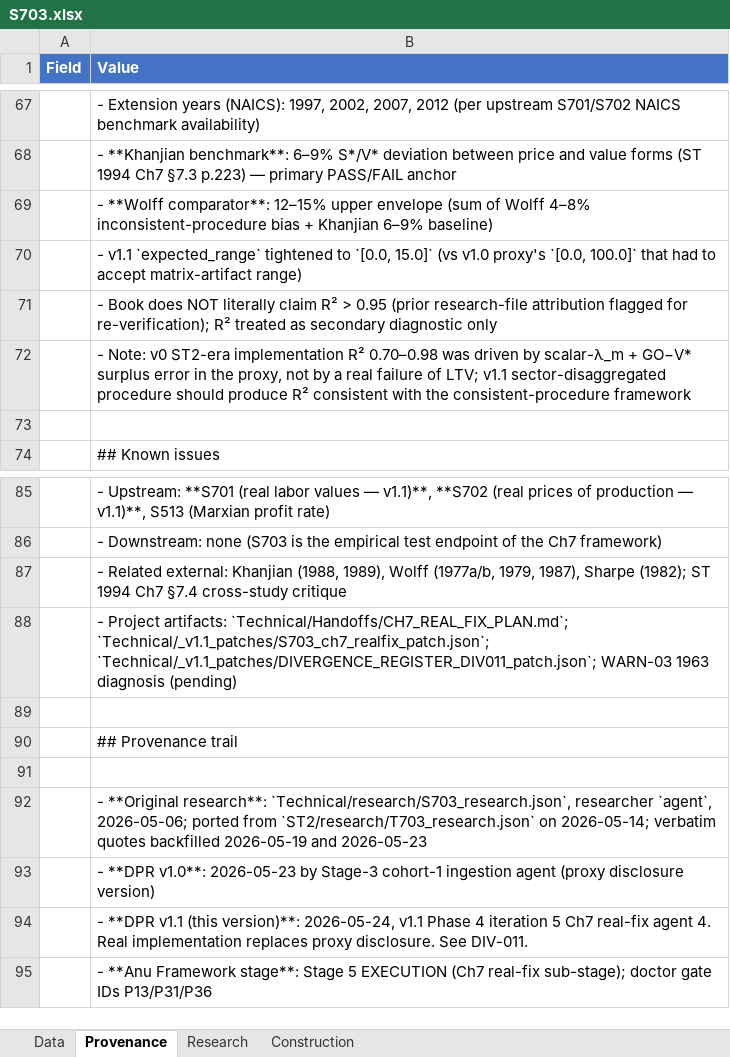
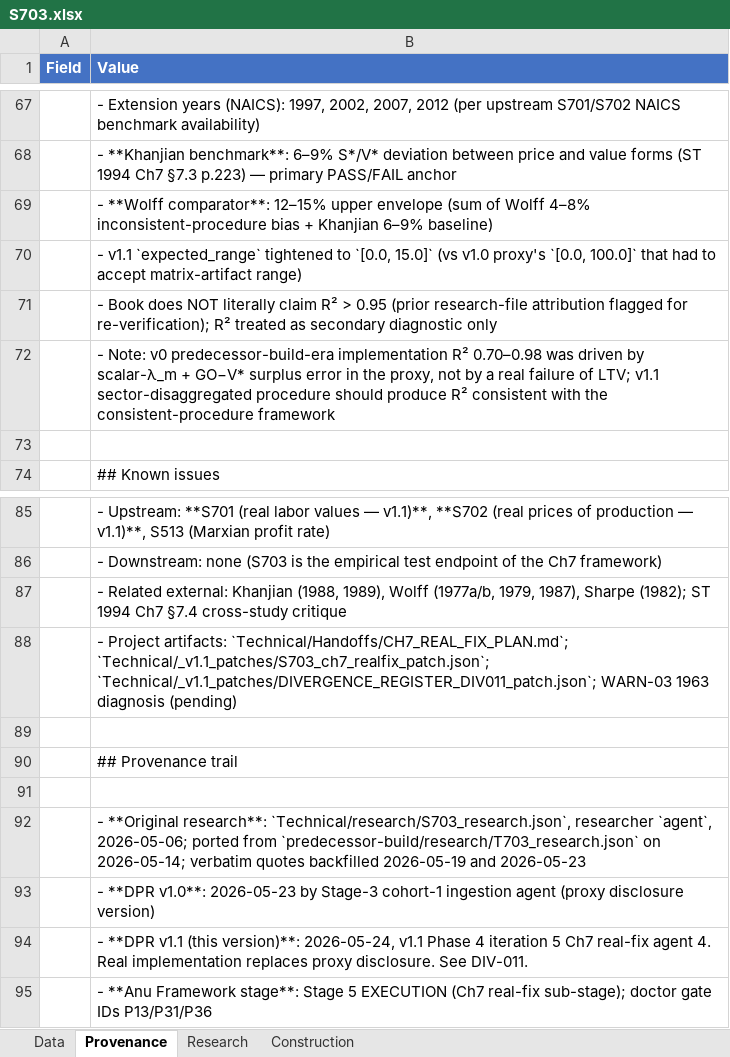
Before and after one commit to andenick/measuring-the-wealth-of-nations, an Excel workbook: extenbooks/S703.xlsx, sheet Provenance, drawn as a sheet; only a part is shown, gaps mark what is left out; values as stored, in another font and other column widths than the file's, no borders; the diff names each change by its address in the sheet, - before the commit and + after, or states it on an @@ line.

```diff
--- a/extenbooks/S703.xlsx (sheet Provenance)
+++ b/extenbooks/S703.xlsx (sheet Provenance)
-B72 (Value): …Note: v0 ST2-era implementation R²…
+B72 (Value): …Note: v0 predecessor-build-era implementation R²…
-B92 (Value): …ported from `ST2/research/T703_research.json` on 2026-05-14;…
+B92 (Value): …ported from `predecessor-build/research/T703_research.json` on 2026-05-14;…
```
Also changed, not shown: sheet Research, extenbooks/S702.xlsx, extenbooks/XS1501.xlsx, 33 other files.
